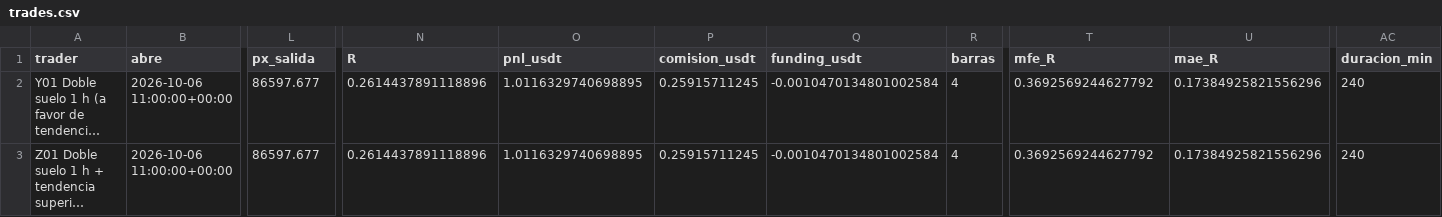
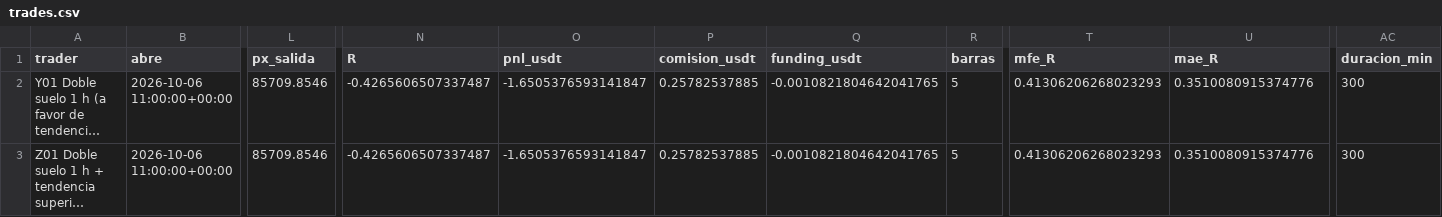
Before and after one commit to josecarrera2708-wq/viral-video-saas, a CSV file: millonary/paper_state/mesapatrones/trades.csv, drawn as a sheet; only a part is shown, gaps mark what is left out; long unchanged cells end in …; the diff names each change by its address in the sheet, - before the commit and + after, or states it on an @@ line.

```diff
--- a/millonary/paper_state/mesapatrones/trades.csv
+++ b/millonary/paper_state/mesapatrones/trades.csv
-L2:L3 (px_salida): 86597.677
+L2:L3 (px_salida): 85709.8546
-N2:N3 (R): 0.2614437891118896
+N2:N3 (R): -0.4265606507337487
-O2:O3 (pnl_usdt): 1.0116329740698895
+O2:O3 (pnl_usdt): -1.6505376593141847
-P2:P3 (comision_usdt): 0.25915711245
+P2:P3 (comision_usdt): 0.25782537885
-Q2:Q3 (funding_usdt): -0.0010470134801002584
+Q2:Q3 (funding_usdt): -0.0010821804642041765
-R2:R3 (barras): 4
+R2:R3 (barras): 5
-T2:T3 (mfe_R): 0.3692569244627792
+T2:T3 (mfe_R): 0.41306206268023293
-U2:U3 (mae_R): 0.17384925821556296
+U2:U3 (mae_R): 0.3510080915374776
-AC2:AC3 (duracion_min): 240
+AC2:AC3 (duracion_min): 300
```
Also changed, not shown: 5 other files.
